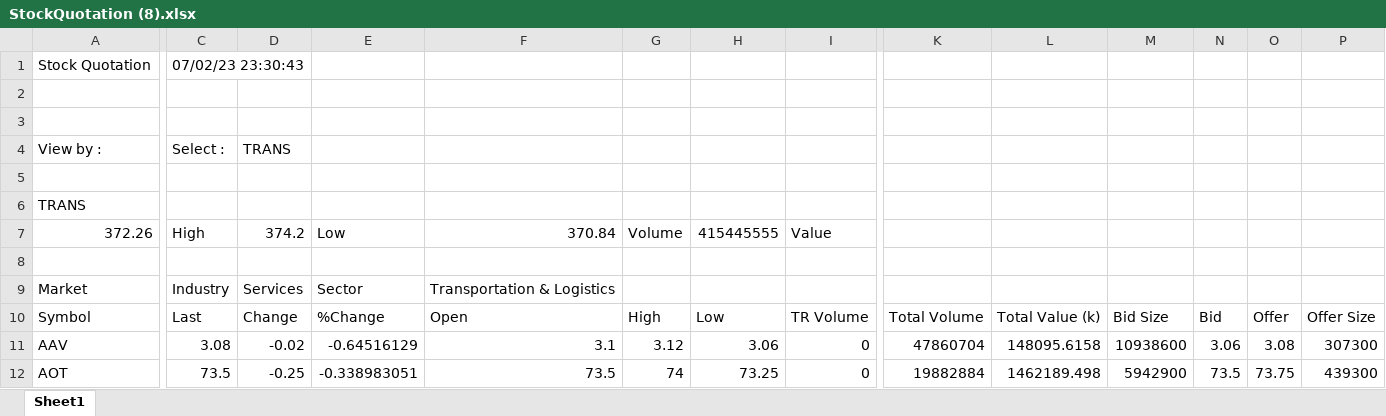
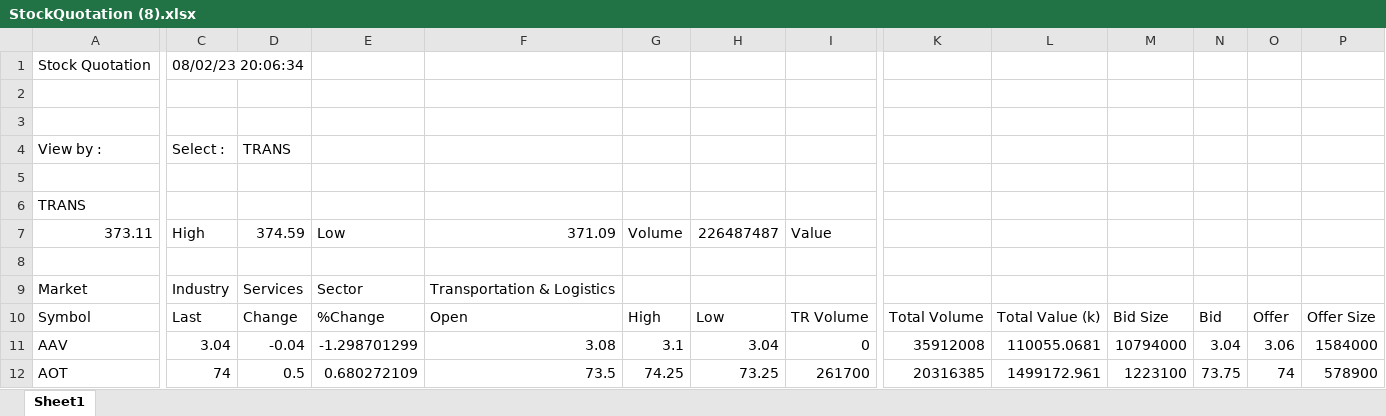
Before and after one commit to santimcs/A7, an Excel workbook: Excel/StockQuotation (8).xlsx, sheet Sheet1, drawn as a sheet; only a part is shown, gaps mark what is left out; values as stored, in another font and other column widths than the file's, no borders; removed rows and columns are numbered as before the commit, all else as after; rows hold the shown columns only; the diff covers the shown part only; the diff names each change by its address in the sheet, - before the commit and + after, or states it on an @@ line.

```diff
--- a/Excel/StockQuotation (8).xlsx (sheet Sheet1)
+++ b/Excel/StockQuotation (8).xlsx (sheet Sheet1)
-C1: 07/02/23 23:30:43
+C1: 08/02/23 20:06:34
-row 7: 372.26 | High | 374.2 | Low | 370.84 | Volume | 415445555 | Value
+row 7: 373.11 | High | 374.59 | Low | 371.09 | Volume | 226487487 | Value
-C11: 3.08
+C11: 3.04
-D11: -0.02
+D11: -0.04
-E11: -0.64516129
+E11: -1.298701299
-F11: 3.1
+F11: 3.08
-G11: 3.12
+G11: 3.1
-H11: 3.06
+H11: 3.04
-K11: 47860704
+K11: 35912008
-L11: 148095.6158
+L11: 110055.0681
-M11: 10938600
+M11: 10794000
-N11: 3.06
+N11: 3.04
-O11: 3.08
+O11: 3.06
-P11: 307300
+P11: 1584000
-C12: 73.5
+C12: 74
-D12: -0.25
+D12: 0.5
-E12: -0.338983051
+E12: 0.680272109
-G12: 74
+G12: 74.25
-I12: 0
+I12: 261700
-K12: 19882884
+K12: 20316385
-L12: 1462189.498
+L12: 1499172.961
-M12: 5942900
+M12: 1223100
-N12: 73.5
+N12: 73.75
-O12: 73.75
+O12: 74
-P12: 439300
+P12: 578900
```
Also changed, not shown: 234 edited cells elsewhere in this sheet, Excel/StockQuotation (1).xlsx, Excel/StockQuotation (2).xlsx, 15 other files.
